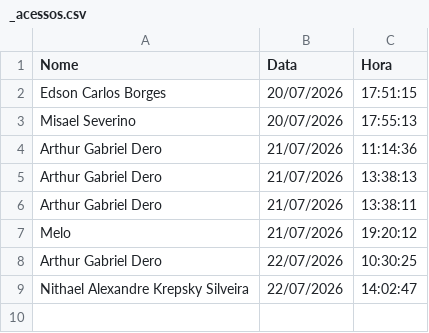
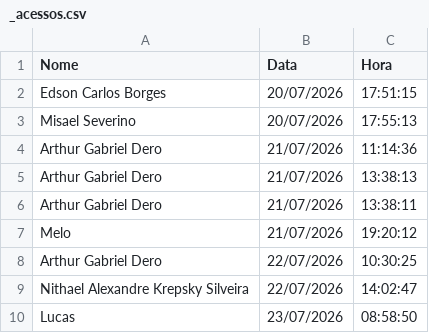
Before and after one commit to lucasmelonasato-ship-it/selgron-score, a CSV file: dados/_acessos.csv, drawn as a sheet.

Commit message:
log acesso 2026-07-23 08:58:50

```diff
--- a/dados/_acessos.csv
+++ b/dados/_acessos.csv
@@ -9 +9,2 @@ Arthur Gabriel Dero,22/07/2026,10:30:25
 Nithael Alexandre Krepsky Silveira,22/07/2026,14:02:47
+Lucas,23/07/2026,08:58:50
```
